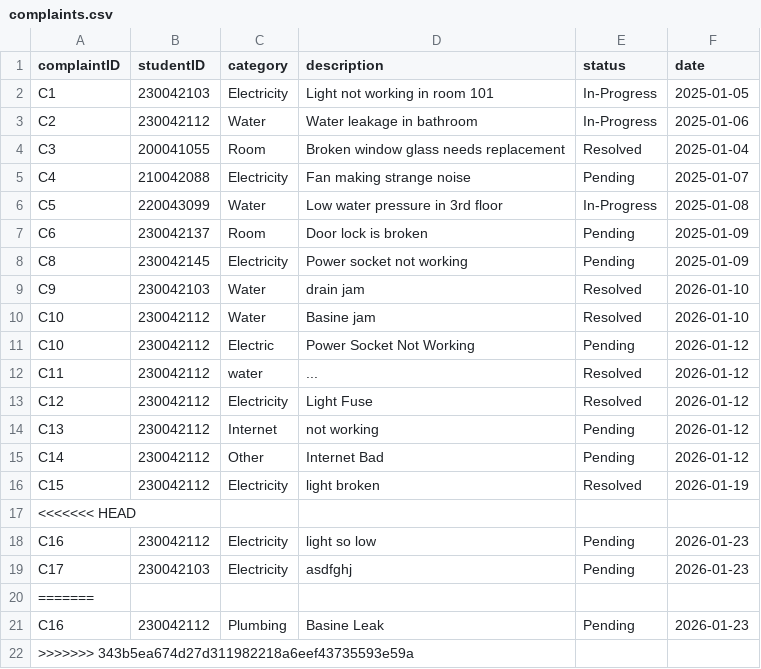
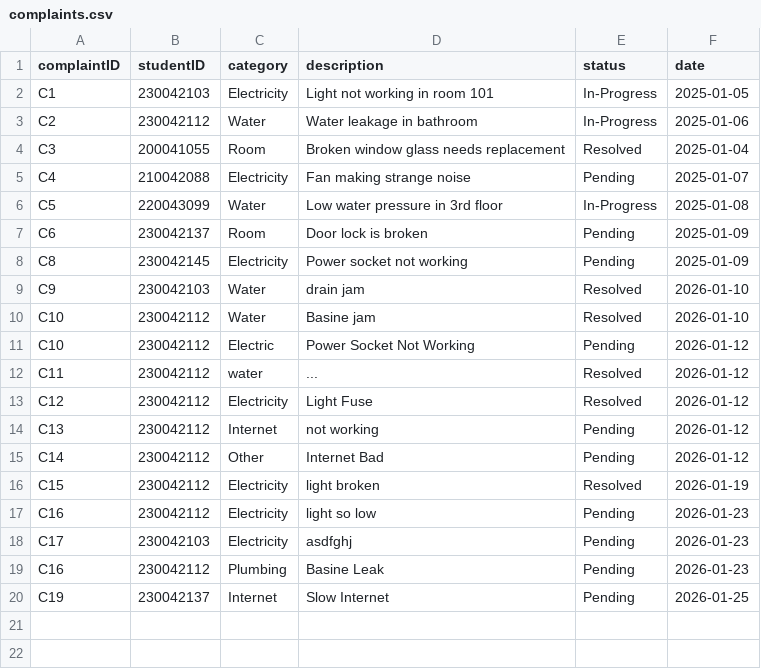
Before and after one commit to didarulshahriar37/HallVerse, a CSV file: data/complaints.csv, drawn as a sheet.

```diff
--- a/data/complaints.csv
+++ b/data/complaints.csv
@@ -16,7 +16,5 @@ C14,230042112,Other,Internet Bad,Pending,2026-01-12
 C15,230042112,Electricity,light broken,Resolved,2026-01-19
-<<<<<<< HEAD
 C16,230042112,Electricity,light so low,Pending,2026-01-23
 C17,230042103,Electricity,asdfghj,Pending,2026-01-23
-=======
 C16,230042112,Plumbing,Basine Leak,Pending,2026-01-23
->>>>>>> 343b5ea674d27d311982218a6eef43735593e59a
+C19,230042137,Internet,Slow Internet,Pending,2026-01-25
```
Also changed, not shown: data/entry_exit.csv, data/students.csv, 6 other files.
